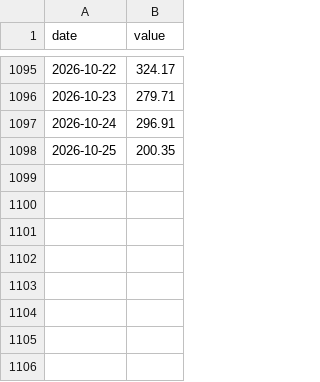
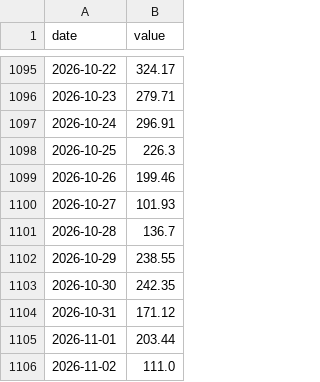
Before and after one commit to xhelgo/random_test, a CSV file: 8d15f42b080a.csv, drawn as a sheet; only a part is shown, gaps mark what is left out.

```diff
--- a/8d15f42b080a.csv
+++ b/8d15f42b080a.csv
@@ -1097,2 +1097,10 @@ date,value
 2026-10-24,296.91
-2026-10-25,200.35
+2026-10-25,226.3
+2026-10-26,199.46
+2026-10-27,101.93
+2026-10-28,136.7
+2026-10-29,238.55
+2026-10-30,242.35
+2026-10-31,171.12
+2026-11-01,203.44
+2026-11-02,111.0
```
Also changed, not shown: dca27ba8d54a.csv.
